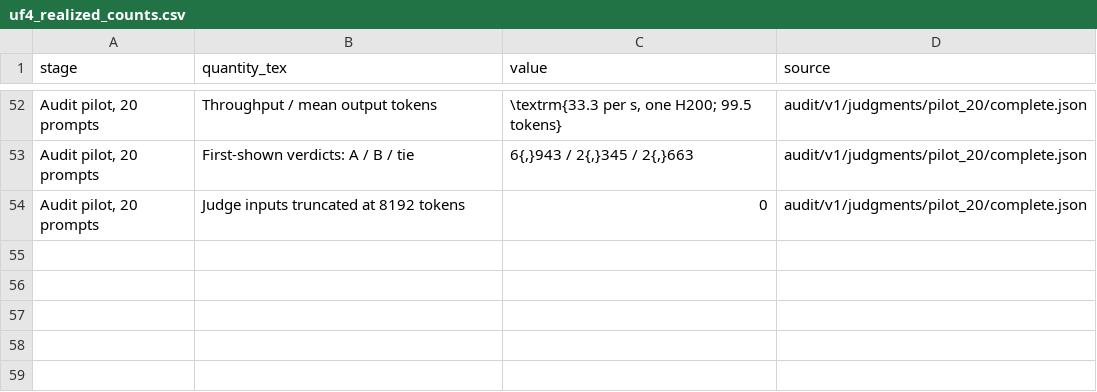
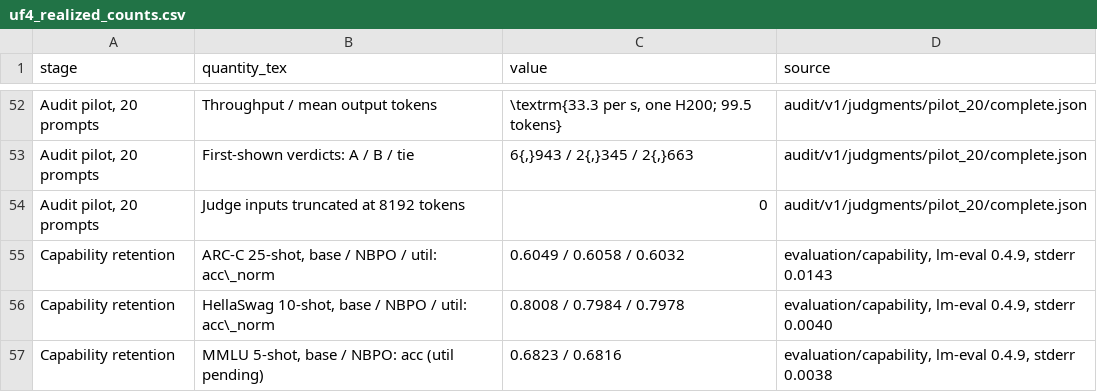
Before and after one commit to promotion-kim/NBPO, a CSV file: nbpo_iclr/data/uf4_realized_counts.csv, drawn as a sheet; only a part is shown, gaps mark what is left out; the diff names each change by its address in the sheet, - before the commit and + after, or states it on an @@ line.

```diff
--- a/nbpo_iclr/data/uf4_realized_counts.csv
+++ b/nbpo_iclr/data/uf4_realized_counts.csv
+row 55: Capability retention | ARC-C 25-shot, base / NBPO / util: acc\_norm | 0.6049 / 0.6058 / 0.6032 | evaluation/capability, lm-eval 0.4.9, stderr 0.0143
+row 56: Capability retention | HellaSwag 10-shot, base / NBPO / util: acc\_norm | 0.8008 / 0.7984 / 0.7978 | evaluation/capability, lm-eval 0.4.9, stderr 0.0040
+row 57: Capability retention | MMLU 5-shot, base / NBPO: acc (util pending) | 0.6823 / 0.6816 | evaluation/capability, lm-eval 0.4.9, stderr 0.0038
```
Also changed, not shown: 7 other files.
